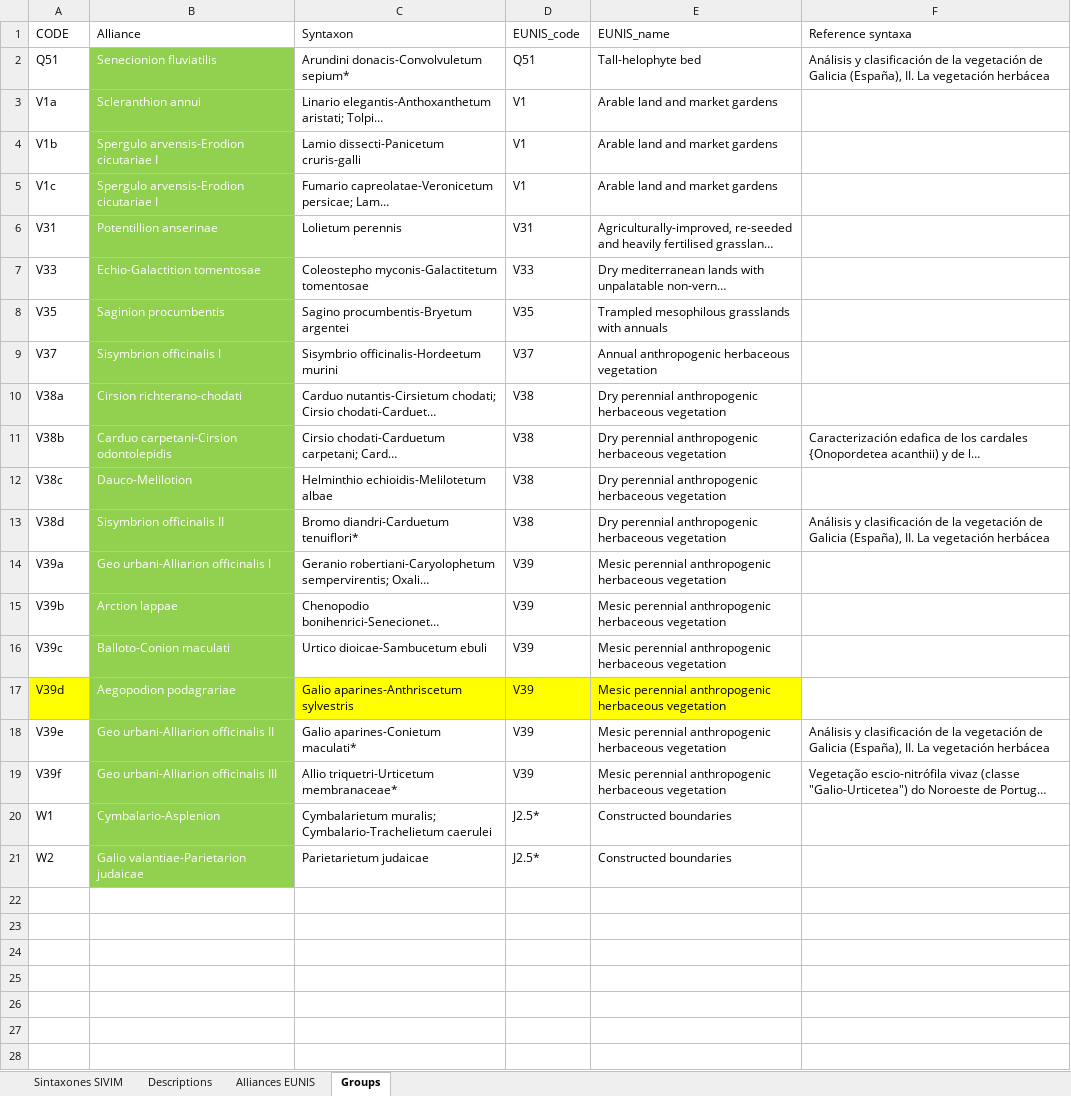
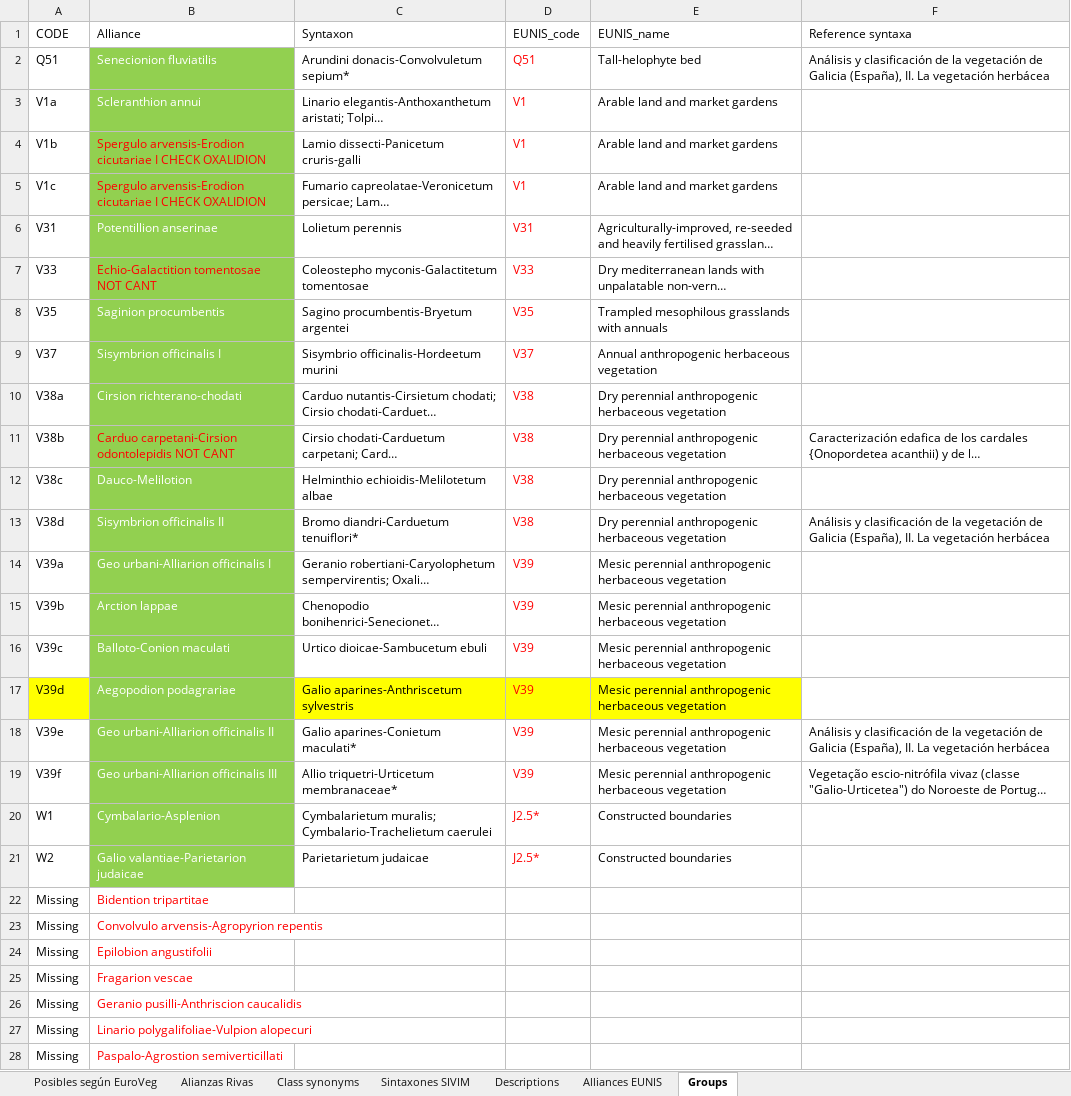
Before and after one commit to efernandezpascual/anthropogenic, an Excel workbook: data/urban-sintaxa.xlsx, sheet Groups, drawn as a sheet; only a part is shown; long unchanged cells end in …; values as stored, in another font and other column widths than the file's, no borders; the diff covers the shown part only; the diff names each change by its address in the sheet, - before the commit and + after, or states it on an @@ line.

```diff
--- a/data/urban-sintaxa.xlsx (sheet Groups)
+++ b/data/urban-sintaxa.xlsx (sheet Groups)
+sheet tab: Posibles según EuroVeg
+sheet tab: Alianzas Rivas
+sheet tab: Class synonyms
-D2:D21 text colour: black
+D2:D21 text colour: #FF0000
-B4:B5 (Alliance): …cicutariae I
+B4:B5 (Alliance): …cicutariae I CHECK OXALIDION
-B4:B5 text colour: #FFFFFF
+B4:B5 text colour: #FF0000
-B7 (Alliance): Echio-Galactition tomentosae
+B7 (Alliance): Echio-Galactition tomentosae NOT CANT
-B7 text colour: #FFFFFF
+B7 text colour: #FF0000
-B11 (Alliance): Carduo carpetani-Cirsion odontolepidis
+B11 (Alliance): Carduo carpetani-Cirsion odontolepidis NOT CANT
-B11 text colour: #FFFFFF
+B11 text colour: #FF0000
+row 22: Missing | Bidention tripartitae
+row 23: Missing | Convolvulo arvensis-Agropyrion repentis
+row 24: Missing | Epilobion angustifolii
+row 25: Missing | Fragarion vescae
+row 26: Missing | Geranio pusilli-Anthriscion caucalidis
+row 27: Missing | Linario polygalifoliae-Vulpion alopecuri
+row 28: Missing | Paspalo-Agrostion semiverticillati
```
Also changed, not shown: 3 added rows elsewhere in this sheet, sheet Sintaxones SIVIM, sheet Alliances EUNIS, hidden cells, 11 other files.
